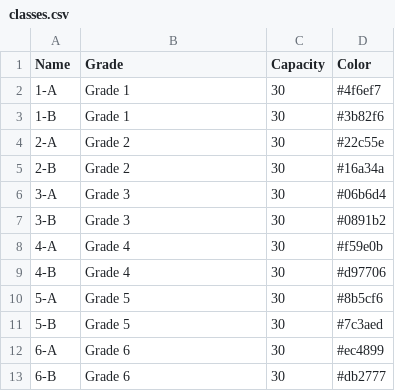
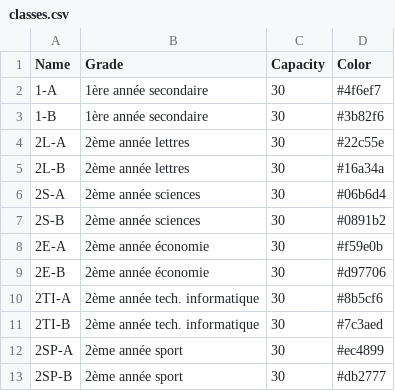
Before and after one commit to islem-binous/jadwali.ai, a CSV file: data/classes.csv, drawn as a sheet.

```diff
--- a/data/classes.csv
+++ b/data/classes.csv
@@ -1,13 +1,13 @@
 Name,Grade,Capacity,Color
-1-A,Grade 1,30,#4f6ef7
-1-B,Grade 1,30,#3b82f6
-2-A,Grade 2,30,#22c55e
-2-B,Grade 2,30,#16a34a
-3-A,Grade 3,30,#06b6d4
-3-B,Grade 3,30,#0891b2
-4-A,Grade 4,30,#f59e0b
-4-B,Grade 4,30,#d97706
-5-A,Grade 5,30,#8b5cf6
-5-B,Grade 5,30,#7c3aed
-6-A,Grade 6,30,#ec4899
-6-B,Grade 6,30,#db2777
+1-A,1ère année secondaire,30,#4f6ef7
+1-B,1ère année secondaire,30,#3b82f6
+2L-A,2ème année lettres,30,#22c55e
+2L-B,2ème année lettres,30,#16a34a
+2S-A,2ème année sciences,30,#06b6d4
+2S-B,2ème année sciences,30,#0891b2
+2E-A,2ème année économie,30,#f59e0b
+2E-B,2ème année économie,30,#d97706
+2TI-A,2ème année tech. informatique,30,#8b5cf6
+2TI-B,2ème année tech. informatique,30,#7c3aed
+2SP-A,2ème année sport,30,#ec4899
+2SP-B,2ème année sport,30,#db2777
```
Also changed, not shown: data/teachers.csv, 1 other file.
